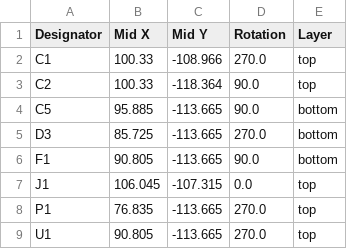
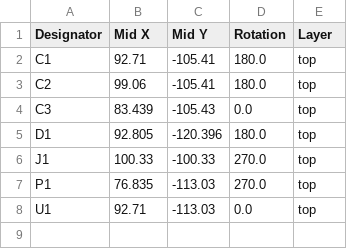
Before and after one commit to nicola-strappazzon/CH340, a CSV file: hdw/CH340G/production/positions.csv, drawn as a sheet.

```diff
--- a/hdw/CH340G/production/positions.csv
+++ b/hdw/CH340G/production/positions.csv
@@ -1,9 +1,8 @@
 Designator,Mid X,Mid Y,Rotation,Layer
-C1,100.33,-108.966,270.0,top
-C2,100.33,-118.364,90.0,top
-C5,95.885,-113.665,90.0,bottom
-D3,85.725,-113.665,270.0,bottom
-F1,90.805,-113.665,90.0,bottom
-J1,106.045,-107.315,0.0,top
-P1,76.835,-113.665,270.0,top
-U1,90.805,-113.665,270.0,top
+C1,92.71,-105.41,180.0,top
+C2,99.06,-105.41,180.0,top
+C3,83.439,-105.43,0.0,top
+D1,92.805,-120.396,180.0,top
+J1,100.33,-100.33,270.0,top
+P1,76.835,-113.03,270.0,top
+U1,92.71,-113.03,0.0,top
```
Also changed, not shown: hdw/CH340G/production/bom.csv, 9 other files.
